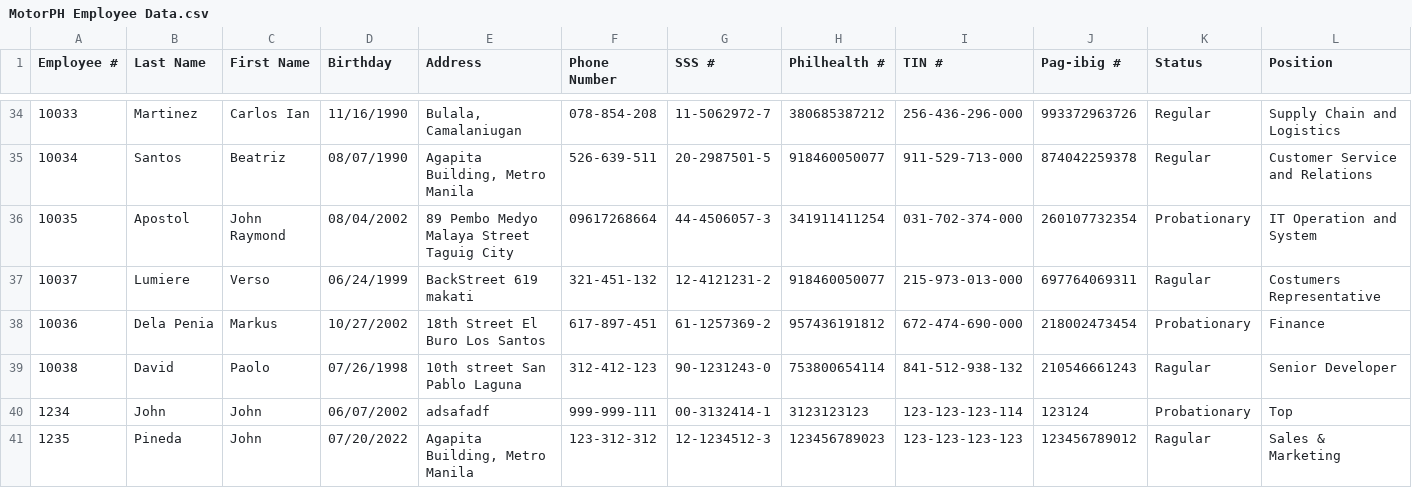
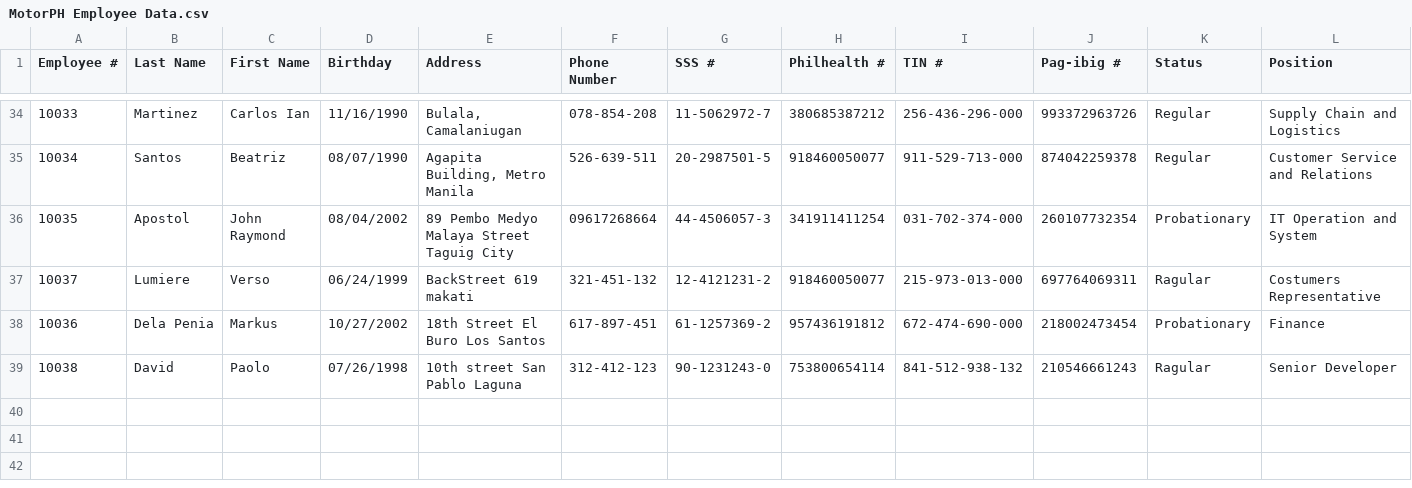
Before and after one commit to raymund110/MotorPH, a CSV file: target/classes/MotorPH Employee Data.csv, drawn as a sheet; only a part is shown, gaps mark what is left out; rows hold the shown columns only; the diff names each change by its address in the sheet, - before the commit and + after, or states it on an @@ line.

```diff
--- a/target/classes/MotorPH Employee Data.csv
+++ b/target/classes/MotorPH Employee Data.csv
-row 40: 1234 | John | John | 06/07/2002 | adsafadf | 999-999-111 | 00-3132414-1 | 3123123123 | 123-123-123-114 | 123124 | Probationary | Top
-row 41: 1235 | Pineda | John | 07/20/2022 | Agapita Building, Metro Manila | 123-312-312 | 12-1234512-3 | 123456789023 | 123-123-123-123 | 123456789012 | Ragular | Sales & Marketing
```
Also changed, not shown: src/main/resources/MotorPH Employee Data.csv, 22 other files.
